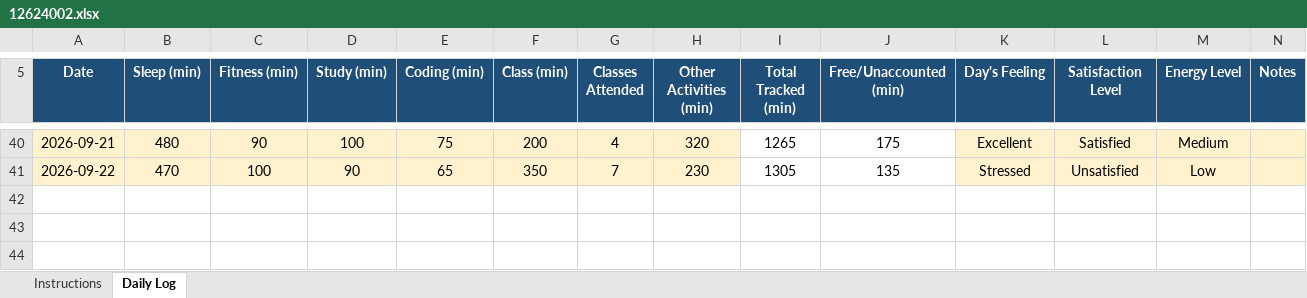
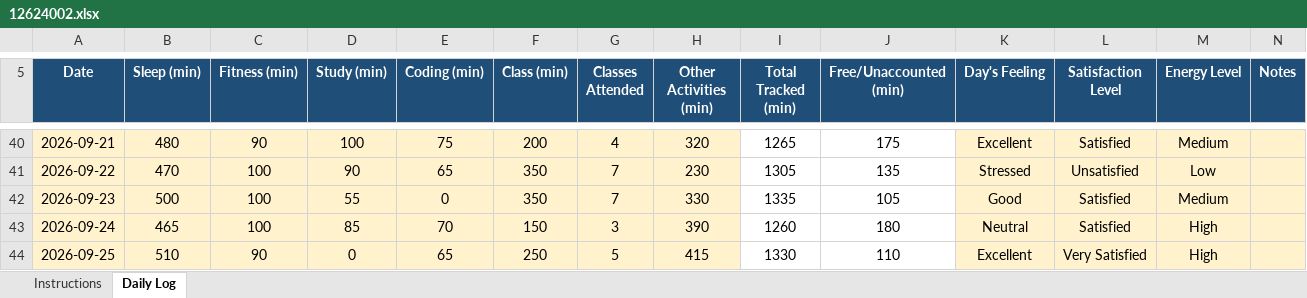
Before and after one commit to piyush12686/776, an Excel workbook: 12624002.xlsx, sheet Daily Log, drawn as a sheet; only a part is shown, gaps mark what is left out; values as stored, in another font and other column widths than the file's, no borders; conditional formats not drawn; the diff names each change by its address in the sheet, - before the commit and + after, or states it on an @@ line.

Commit message:
update

```diff
--- a/12624002.xlsx (sheet Daily Log)
+++ b/12624002.xlsx (sheet Daily Log)
+row 42: 2026-09-23 | 500 | 100 | 55 | 0 | 350 | 7 | 330 | 1335 | 105 | Good | Satisfied | Medium
+row 43: 2026-09-24 | 465 | 100 | 85 | 70 | 150 | 3 | 390 | 1260 | 180 | Neutral | Satisfied | High
+row 44: 2026-09-25 | 510 | 90 | 0 | 65 | 250 | 5 | 415 | 1330 | 110 | Excellent | Very Satisfied | High
```
